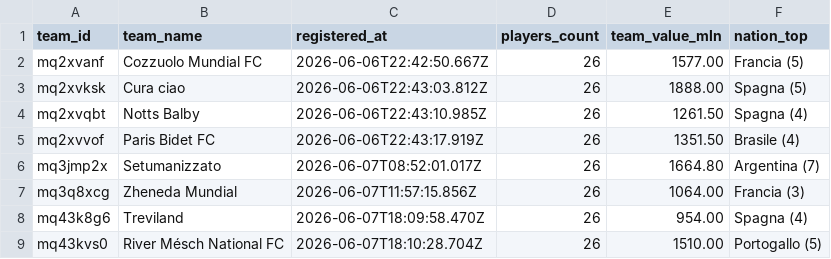
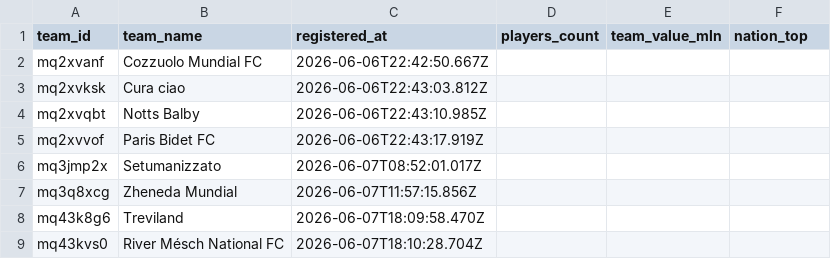
Before and after one commit to PablitoN82/FantaMondiale, a CSV file: database/registrations.csv, drawn as a sheet.

Commit message:
Update registrations.csv

```diff
--- a/database/registrations.csv
+++ b/database/registrations.csv
@@ -1,9 +1,9 @@
 team_id;team_name;registered_at;players_count;team_value_mln;nation_top
-mq2xvanf;Cozzuolo Mundial FC;2026-06-06T22:42:50.667Z;26;1577.00;Francia (5)
-mq2xvksk;Cura ciao;2026-06-06T22:43:03.812Z;26;1888.00;Spagna (5)
-mq2xvqbt;Notts Balby;2026-06-06T22:43:10.985Z;26;1261.50;Spagna (4)
-mq2xvvof;Paris Bidet FC;2026-06-06T22:43:17.919Z;26;1351.50;Brasile (4)
-mq3jmp2x;Setumanizzato;2026-06-07T08:52:01.017Z;26;1664.80;Argentina (7)
-mq3q8xcg;Zheneda Mundial;2026-06-07T11:57:15.856Z;26;1064.00;Francia (3)
-mq43k8g6;Treviland;2026-06-07T18:09:58.470Z;26;954.00;Spagna (4)
-mq43kvs0;River Mésch National FC;2026-06-07T18:10:28.704Z;26;1510.00;Portogallo (5)
+mq2xvanf;Cozzuolo Mundial FC;2026-06-06T22:42:50.667Z
+mq2xvksk;Cura ciao;2026-06-06T22:43:03.812Z
+mq2xvqbt;Notts Balby;2026-06-06T22:43:10.985Z
+mq2xvvof;Paris Bidet FC;2026-06-06T22:43:17.919Z
+mq3jmp2x;Setumanizzato;2026-06-07T08:52:01.017Z
+mq3q8xcg;Zheneda Mundial;2026-06-07T11:57:15.856Z
+mq43k8g6;Treviland;2026-06-07T18:09:58.470Z
+mq43kvs0;River Mésch National FC;2026-06-07T18:10:28.704Z
```
